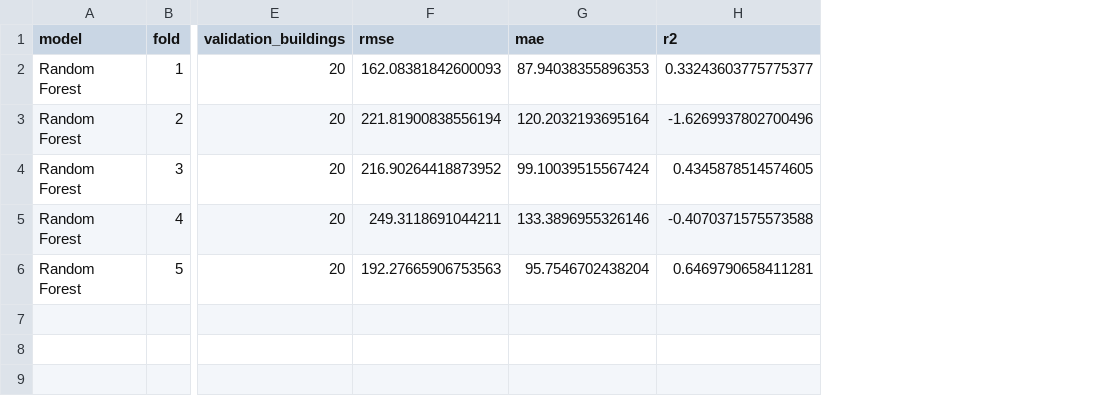
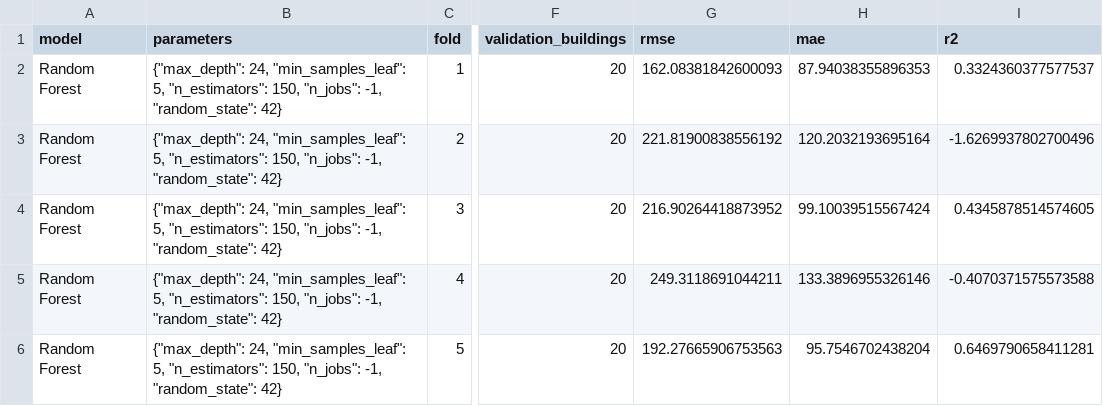
Before and after one commit to Nexzeuss/Gruppe7-AI, a CSV file: model/model_performace/random_forest_performance.csv, drawn as a sheet; only a part is shown, gaps mark what is left out; addresses are those after the commit; the diff names each change by its address in the sheet, - before the commit and + after, or states it on an @@ line.

```diff
--- a/model/model_performace/random_forest_performance.csv
+++ b/model/model_performace/random_forest_performance.csv
+column B (parameters), rows 2-6: all {"max_depth": 24, "min_samples_leaf": 5, "n_estimators": 150, "n_jobs": -1, "random_state": 42}
-I2 (r2): 0.33243603775775377
+I2 (r2): 0.3324360377577537
-G3 (rmse): 221.81900838556194
+G3 (rmse): 221.81900838556192
```
Also changed, not shown: model/model_performace/decision_tree_performance.csv, model/model_performace/histgradientboosting_performance.csv, 9 other files.
